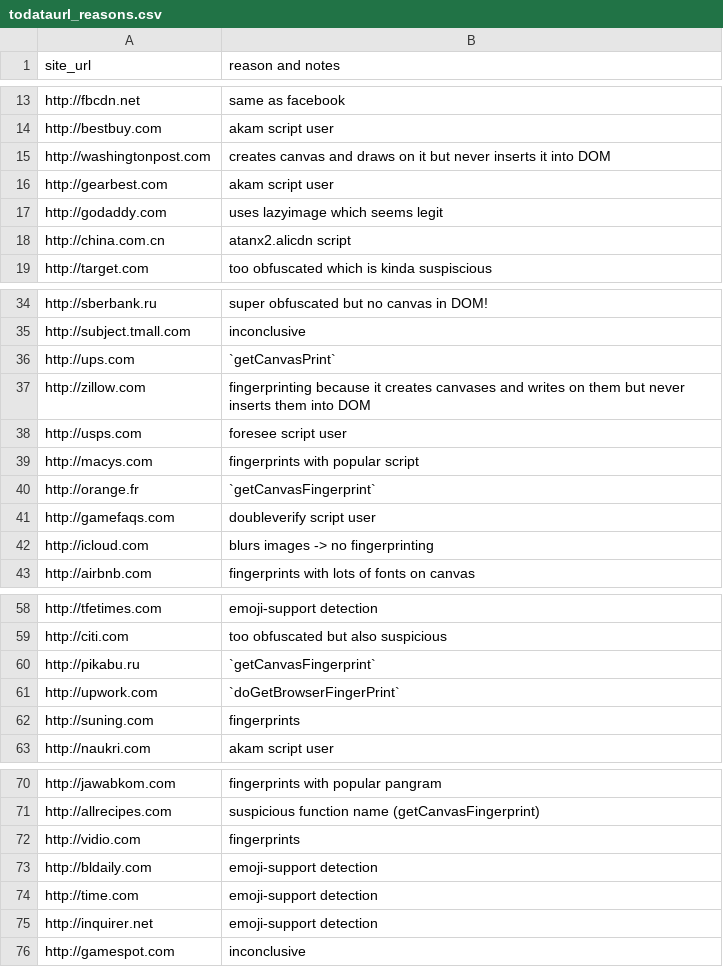
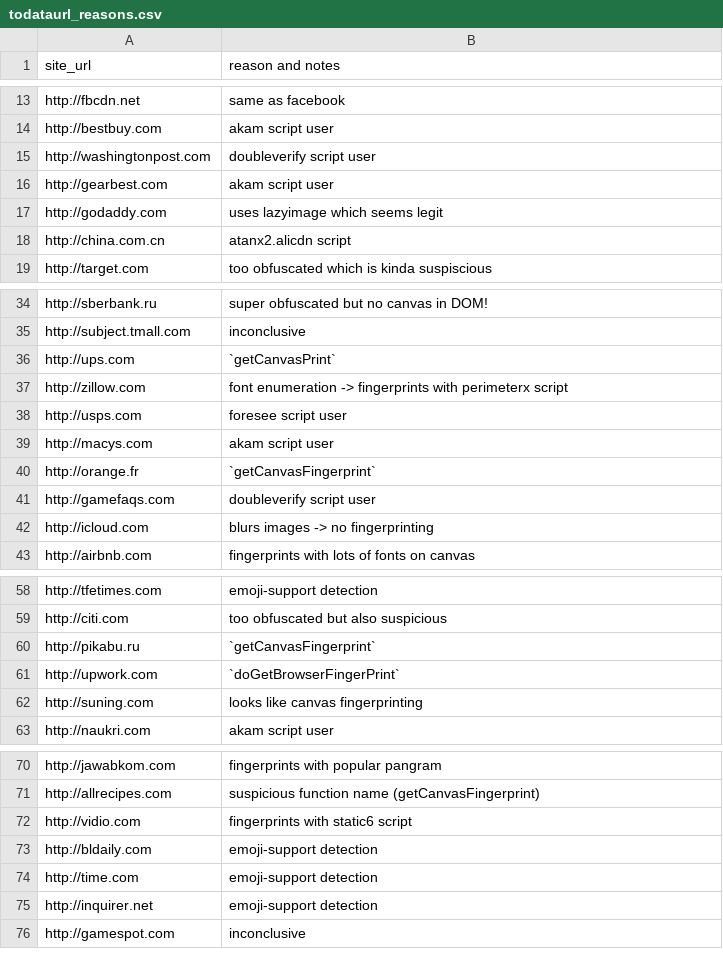
Before and after one commit to tronje/thesis, a CSV file: data/todataurl_reasons.csv, drawn as a sheet; only a part is shown, gaps mark what is left out; the diff covers the shown part only.

Commit message:
Update toDataURL reasons again

```diff
--- a/data/todataurl_reasons.csv
+++ b/data/todataurl_reasons.csv
@@ -14,3 +14,3 @@ http://fbcdn.net,same as facebook
 http://bestbuy.com,akam script user
-http://washingtonpost.com,creates canvas and draws on it but never inserts it into DOM
+http://washingtonpost.com,doubleverify script user
 http://gearbest.com,akam script user
@@ -36,5 +36,5 @@ http://subject.tmall.com,inconclusive
 http://ups.com,`getCanvasPrint`
-http://zillow.com,fingerprinting because it creates canvases and writes on them but never inserts them into DOM
+http://zillow.com,font enumeration -> fingerprints with perimeterx script
 http://usps.com,foresee script user
-http://macys.com,fingerprints with popular script
+http://macys.com,akam script user
 http://orange.fr,`getCanvasFingerprint`
@@ -61,3 +61,3 @@ http://pikabu.ru,`getCanvasFingerprint`
 http://upwork.com,`doGetBrowserFingerPrint`
-http://suning.com,fingerprints
+http://suning.com,looks like canvas fingerprinting
 http://naukri.com,akam script user
@@ -71,3 +71,3 @@ http://jawabkom.com,fingerprints with popular pangram
 http://allrecipes.com,suspicious function name (getCanvasFingerprint)
-http://vidio.com,fingerprints
+http://vidio.com,fingerprints with static6 script
 http://bldaily.com,emoji-support detection
```
Also changed, not shown: 8 edited cells elsewhere in this file.
